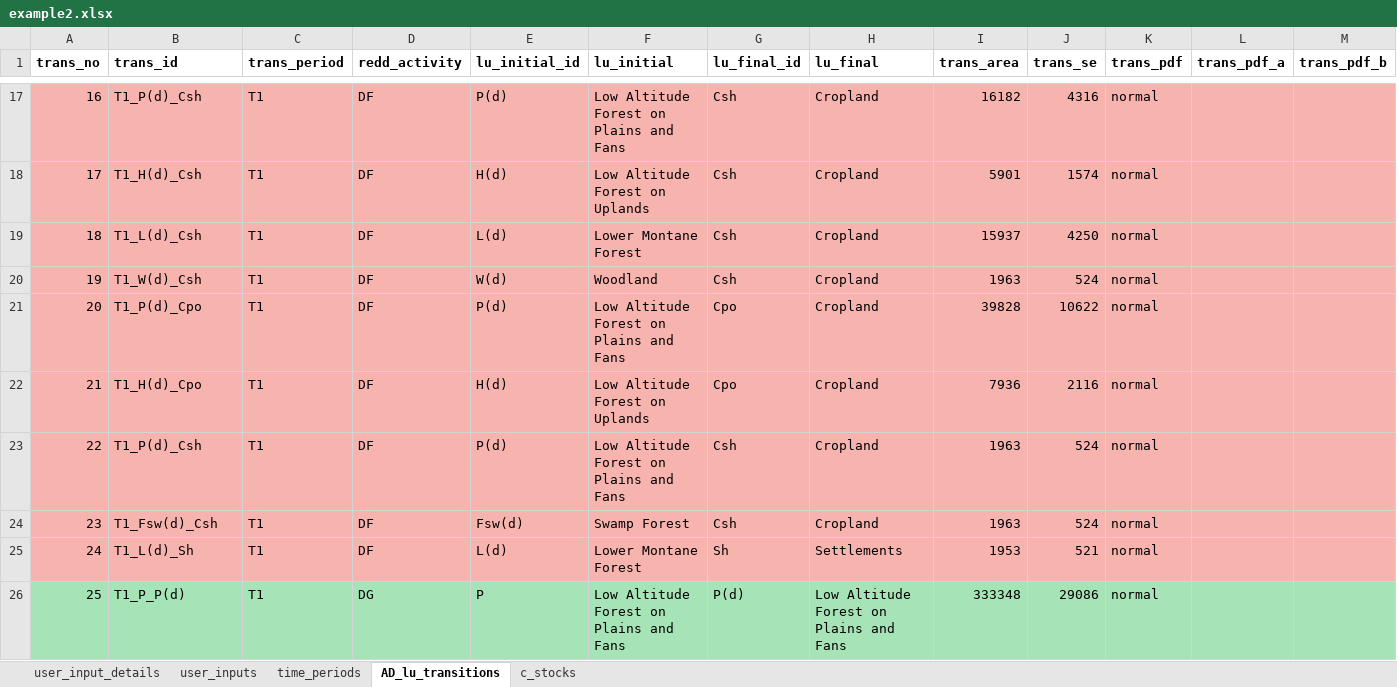
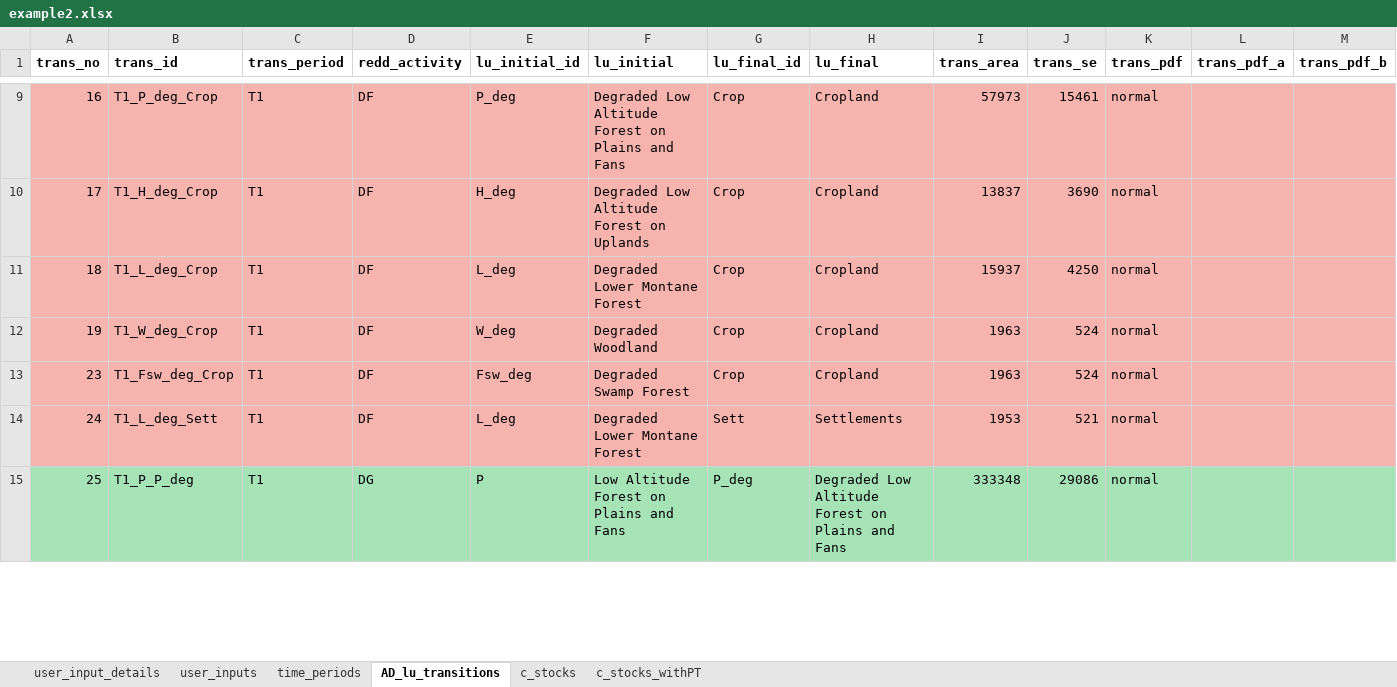
Before and after one commit to openforis/mocaredd, an Excel workbook: inst/extdata/example2.xlsx, sheet AD_lu_transitions, drawn as a sheet; only a part is shown, gaps mark what is left out; values as stored, in another font and other column widths than the file's, no borders; removed rows and columns are numbered as before the commit, all else as after; rows hold the shown columns only; the diff covers the shown part only; the diff names each change by its address in the sheet, - before the commit and + after, or states it on an @@ line.

```diff
--- a/inst/extdata/example2.xlsx (sheet AD_lu_transitions)
+++ b/inst/extdata/example2.xlsx (sheet AD_lu_transitions)
+sheet tab: c_stocks_withPT
-B9 (trans_id): T1_P(d)_Csh
+B9 (trans_id): T1_P_deg_Crop
-E9 (lu_initial_id): P(d)
+E9 (lu_initial_id): P_deg
-F9 (lu_initial): Low Altitude Forest on Plains and Fans
+F9 (lu_initial): Degraded Low Altitude Forest on Plains and Fans
-G9:G12 (lu_final_id): Csh
+G9:G12 (lu_final_id): Crop
-I9 (trans_area): 16182
+I9 (trans_area): 57973
-J9 (trans_se): 4316
+J9 (trans_se): 15461
-B10 (trans_id): T1_H(d)_Csh
+B10 (trans_id): T1_H_deg_Crop
-E10 (lu_initial_id): H(d)
+E10 (lu_initial_id): H_deg
-F10 (lu_initial): Low Altitude Forest on Uplands
+F10 (lu_initial): Degraded Low Altitude Forest on Uplands
-I10 (trans_area): 5901
+I10 (trans_area): 13837
-J10 (trans_se): 1574
+J10 (trans_se): 3690
-B11 (trans_id): T1_L(d)_Csh
+B11 (trans_id): T1_L_deg_Crop
-E11 (lu_initial_id): L(d)
+E11 (lu_initial_id): L_deg
-F11 (lu_initial): Lower Montane Forest
+F11 (lu_initial): Degraded Lower Montane Forest
-B12 (trans_id): T1_W(d)_Csh
+B12 (trans_id): T1_W_deg_Crop
-E12 (lu_initial_id): W(d)
+E12 (lu_initial_id): W_deg
-F12 (lu_initial): Woodland
+F12 (lu_initial): Degraded Woodland
-row 21: 20 | T1_P(d)_Cpo | T1 | DF | P(d) | Low Altitude Forest on Plains and Fans | Cpo | Cropland | 39828 | 10622 | normal
-row 22: 21 | T1_H(d)_Cpo | T1 | DF | H(d) | Low Altitude Forest on Uplands | Cpo | Cropland | 7936 | 2116 | normal
-row 23: 22 | T1_P(d)_Csh | T1 | DF | P(d) | Low Altitude Forest on Plains and Fans | Csh | Cropland | 1963 | 524 | normal
-B13 (trans_id): T1_Fsw(d)_Csh
+B13 (trans_id): T1_Fsw_deg_Crop
-E13 (lu_initial_id): Fsw(d)
+E13 (lu_initial_id): Fsw_deg
-F13 (lu_initial): Swamp Forest
+F13 (lu_initial): Degraded Swamp Forest
-G13 (lu_final_id): Csh
+G13 (lu_final_id): Crop
-B14 (trans_id): T1_L(d)_Sh
+B14 (trans_id): T1_L_deg_Sett
-E14 (lu_initial_id): L(d)
+E14 (lu_initial_id): L_deg
-F14 (lu_initial): Lower Montane Forest
+F14 (lu_initial): Degraded Lower Montane Forest
-G14 (lu_final_id): Sh
+G14 (lu_final_id): Sett
-B15 (trans_id): T1_P_P(d)
+B15 (trans_id): T1_P_P_deg
-G15 (lu_final_id): P(d)
+G15 (lu_final_id): P_deg
-H15 (lu_final): Low Altitude Forest on Plains and Fans
+H15 (lu_final): Degraded Low Altitude Forest on Plains and Fans
```
Also changed, not shown: 10 removed rows and 84 edited cells elsewhere in this sheet, sheet c_stocks, sheet user_inputs, formulas that keep their value, inst/extdata/example2_conf.xlsx, 13 other files.
